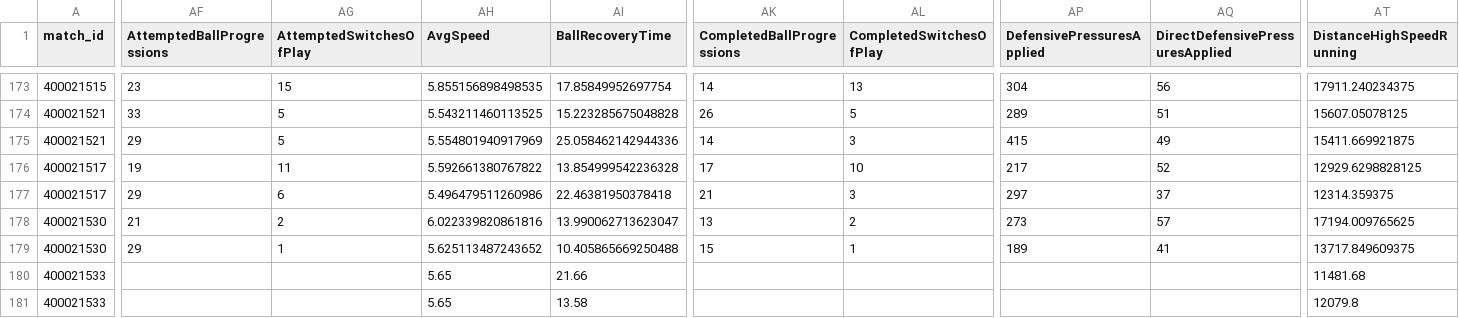
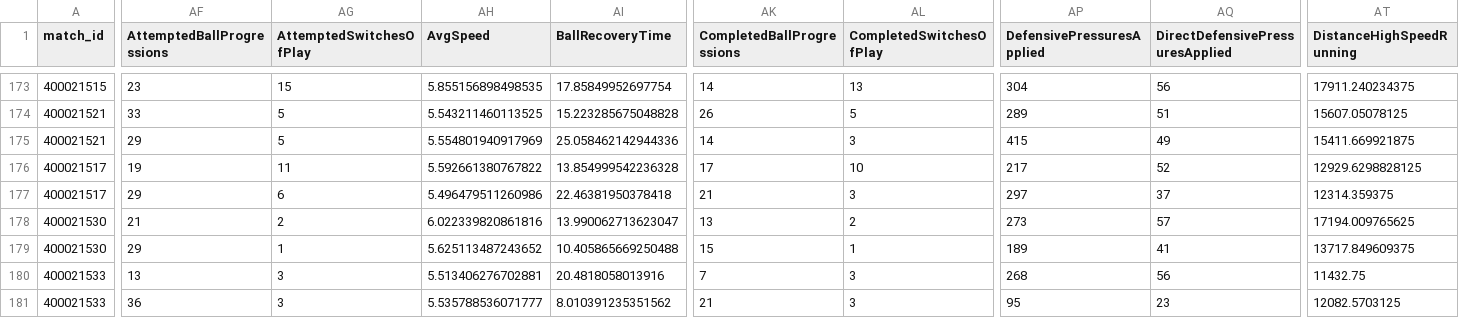
Before and after one commit to ikanx101/pildun-by-ikanx101, a CSV file: fifa_worldcup2026_stats.csv, drawn as a sheet; only a part is shown, gaps mark what is left out; the diff covers the shown part only; the diff names each change by its address in the sheet, - before the commit and + after, or states it on an @@ line.

```diff
--- a/fifa_worldcup2026_stats.csv
+++ b/fifa_worldcup2026_stats.csv
-AF180 (AttemptedBallProgressions): (empty)
+AF180 (AttemptedBallProgressions): 13
-AG180:AG181 (AttemptedSwitchesOfPlay): (empty)
+AG180:AG181 (AttemptedSwitchesOfPlay): 3
-AH180 (AvgSpeed): 5.65
+AH180 (AvgSpeed): 5.513406276702881
-AI180 (BallRecoveryTime): 21.66
+AI180 (BallRecoveryTime): 20.4818058013916
-AK180 (CompletedBallProgressions): (empty)
+AK180 (CompletedBallProgressions): 7
-AL180:AL181 (CompletedSwitchesOfPlay): (empty)
+AL180:AL181 (CompletedSwitchesOfPlay): 3
-AP180 (DefensivePressuresApplied): (empty)
+AP180 (DefensivePressuresApplied): 268
-AQ180 (DirectDefensivePressuresApplied): (empty)
+AQ180 (DirectDefensivePressuresApplied): 56
-AT180 (DistanceHighSpeedRunning): 11481.68
+AT180 (DistanceHighSpeedRunning): 11432.75
-AF181 (AttemptedBallProgressions): (empty)
+AF181 (AttemptedBallProgressions): 36
-AH181 (AvgSpeed): 5.65
+AH181 (AvgSpeed): 5.535788536071777
-AI181 (BallRecoveryTime): 13.58
+AI181 (BallRecoveryTime): 8.010391235351562
-AK181 (CompletedBallProgressions): (empty)
+AK181 (CompletedBallProgressions): 21
-AP181 (DefensivePressuresApplied): (empty)
+AP181 (DefensivePressuresApplied): 95
-AQ181 (DirectDefensivePressuresApplied): (empty)
+AQ181 (DirectDefensivePressuresApplied): 23
-AT181 (DistanceHighSpeedRunning): 12079.8
+AT181 (DistanceHighSpeedRunning): 12082.5703125
```
Also changed, not shown: 179 edited cells elsewhere in this file, prediksi/feature_importance_rf.csv, prediksi/feature_importance_xgb.csv, 7 other files.
